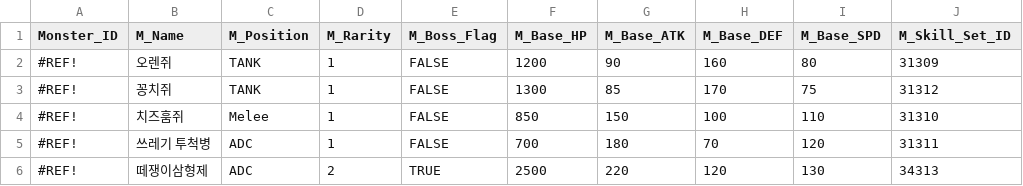
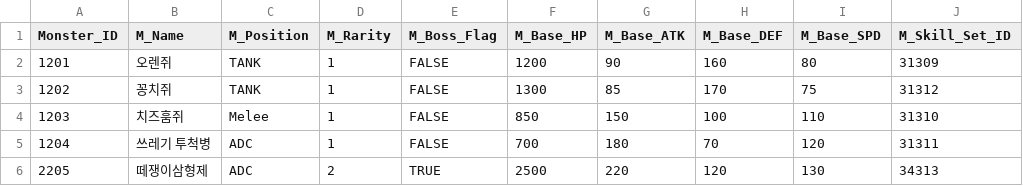
Before and after one commit to jangcheolhee/CatHeros, a CSV file: Assets/Resources/DataTables/Monster.csv, drawn as a sheet; only a part is shown; the diff names each change by its address in the sheet, - before the commit and + after, or states it on an @@ line.

```diff
--- a/Assets/Resources/DataTables/Monster.csv
+++ b/Assets/Resources/DataTables/Monster.csv
-A2 (Monster_ID): #REF!
+A2 (Monster_ID): 1201
-A3 (Monster_ID): #REF!
+A3 (Monster_ID): 1202
-A4 (Monster_ID): #REF!
+A4 (Monster_ID): 1203
-A5 (Monster_ID): #REF!
+A5 (Monster_ID): 1204
-A6 (Monster_ID): #REF!
+A6 (Monster_ID): 2205
```
Also changed, not shown: 22 other files.
